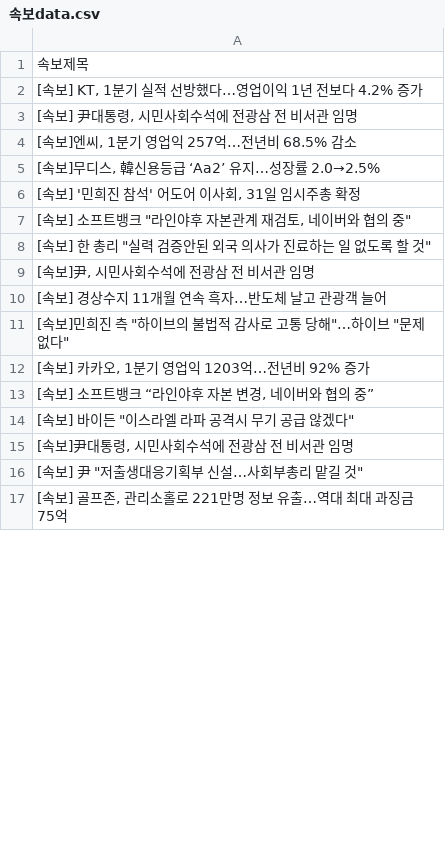
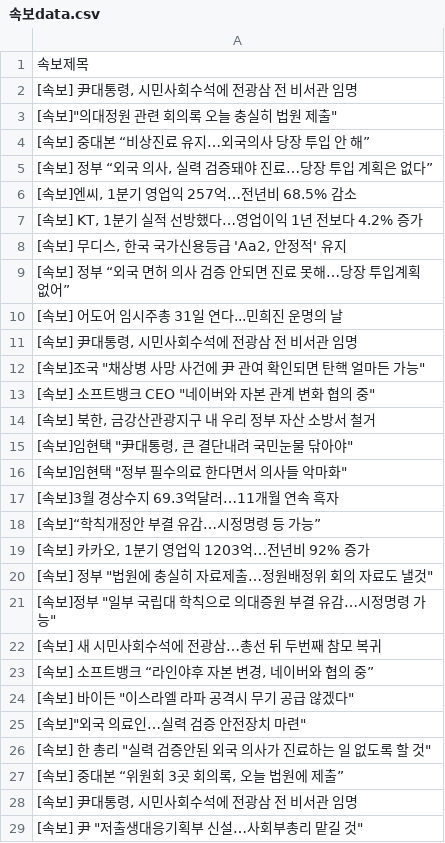
Before and after one commit to devopspark/GitNews, a CSV file: 속보data.csv, drawn as a sheet; only a part is shown; the shorter side is filled out with more unchanged rows; the diff covers the shown part only.

```diff
--- a/속보data.csv
+++ b/속보data.csv
@@ -1,16 +1,29 @@
 속보제목
+"[속보] 尹대통령, 시민사회수석에 전광삼 전 비서관 임명"
+"[속보]""의대정원 관련 회의록 오늘 충실히 법원 제출"""
+[속보] 중대본 “비상진료 유지…외국의사 당장 투입 안 해”
+"[속보] 정부 “외국 의사, 실력 검증돼야 진료…당장 투입 계획은 없다”"
+"[속보]엔씨, 1분기 영업익 257억…전년비 68.5% 감소"
 "[속보] KT, 1분기 실적 선방했다…영업이익 1년 전보다 4.2% 증가"
+"[속보] 무디스, 한국 국가신용등급 'Aa2, 안정적' 유지"
+[속보] 정부 “외국 면허 의사 검증 안되면 진료 못해…당장 투입계획 없어”
+[속보] 어도어 임시주총 31일 연다...민희진 운명의 날
 "[속보] 尹대통령, 시민사회수석에 전광삼 전 비서관 임명"
-"[속보]엔씨, 1분기 영업익 257억…전년비 68.5% 감소"
-"[속보]무디스, 韓신용등급 ‘Aa2’ 유지…성장률 2.0→2.5%"
-"[속보] '민희진 참석' 어도어 이사회, 31일 임시주총 확정"
-"[속보] 소프트뱅크 ""라인야후 자본관계 재검토, 네이버와 협의 중"""
-"[속보] 한 총리 ""실력 검증안된 외국 의사가 진료하는 일 없도록 할 것"""
-"[속보]尹, 시민사회수석에 전광삼 전 비서관 임명"
-[속보] 경상수지 11개월 연속 흑자…반도체 날고 관광객 늘어
-"[속보]민희진 측 ""하이브의 불법적 감사로 고통 당해""…하이브 ""문제 없다"""
+"[속보]조국 ""채상병 사망 사건에 尹 관여 확인되면 탄핵 얼마든 가능"""
+"[속보] 소프트뱅크 CEO ""네이버와 자본 관계 변화 협의 중"""
+"[속보] 북한, 금강산관광지구 내 우리 정부 자산 소방서 철거"
+"[속보]임현택 ""尹대통령, 큰 결단내려 국민눈물 닦아야"""
+"[속보]임현택 ""정부 필수의료 한다면서 의사들 악마화"""
+[속보]3월 경상수지 69.3억달러…11개월 연속 흑자
+[속보]“학칙개정안 부결 유감…시정명령 등 가능”
 "[속보] 카카오, 1분기 영업익 1203억…전년비 92% 증가"
+"[속보] 정부 ""법원에 충실히 자료제출…정원배정위 회의 자료도 낼것"""
+"[속보]정부 ""일부 국립대 학칙으로 의대증원 부결 유감…시정명령 가능"""
+[속보] 새 시민사회수석에 전광삼…총선 뒤 두번째 참모 복귀
 "[속보] 소프트뱅크 “라인야후 자본 변경, 네이버와 협의 중”"
 "[속보] 바이든 ""이스라엘 라파 공격시 무기 공급 않겠다"""
-"[속보]尹대통령, 시민사회수석에 전광삼 전 비서관 임명"
+"[속보]""외국 의료인…실력 검증 안전장치 마련"""
+"[속보] 한 총리 ""실력 검증안된 외국 의사가 진료하는 일 없도록 할 것"""
+"[속보] 중대본 “위원회 3곳 회의록, 오늘 법원에 제출”"
+"[속보] 尹대통령, 시민사회수석에 전광삼 전 비서관 임명"
 "[속보] 尹 ""저출생대응기획부 신설…사회부총리 맡길 것"""
```
Also changed, not shown: 39 added rows, 50 removed rows, 3 moved rows and 25 edited cells elsewhere in this file.
